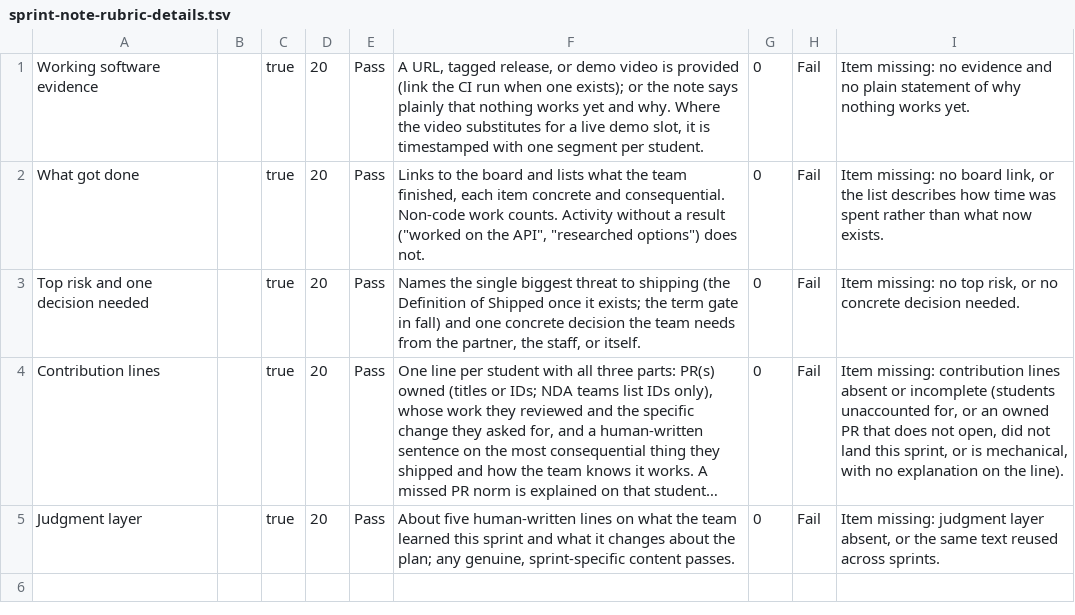
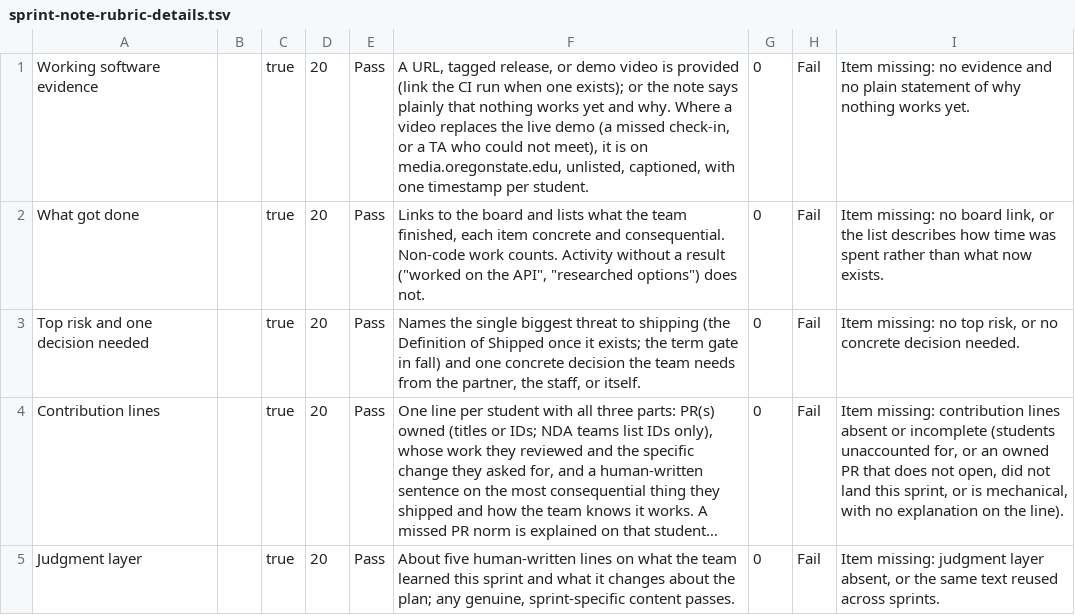
Before and after one commit to adulbrich/cs-capstone-handbook, a TSV file: canvas/assignments/sprint-note/sprint-note-rubric-details.tsv, drawn as a sheet; long unchanged cells end in ….

```diff
--- a/canvas/assignments/sprint-note/sprint-note-rubric-details.tsv
+++ b/canvas/assignments/sprint-note/sprint-note-rubric-details.tsv
@@ -1,2 +1,2 @@
-Working software evidence		true	20	Pass	A URL, tagged release, or demo video is provided (link the CI run when one exists); or the note says plainly that nothing works yet and why. Where the video substitutes for a live demo slot, it is timestamped with one segment per student.	0	Fail	Item missing: no evidence and no plain statement of why nothing works yet.
+Working software evidence		true	20	Pass	A URL, tagged release, or demo video is provided (link the CI run when one exists); or the note says plainly that nothing works yet and why. Where a video replaces the live demo (a missed check-in, or a TA who could not meet), it is on media.oregonstate.edu, unlisted, captioned, with one timestamp per student.	0	Fail	Item missing: no evidence and no plain statement of why nothing works yet.
 What got done		true	20	Pass	Links to the board and lists what the team finished, each item concrete and consequential. Non-code work counts. Activity without a result ("worked on the API", "researched options") does not.	0	Fail	Item missing: no board link, or the list describes how time was spent rather than what now exists.
```
Also changed, not shown: 7 other files.
